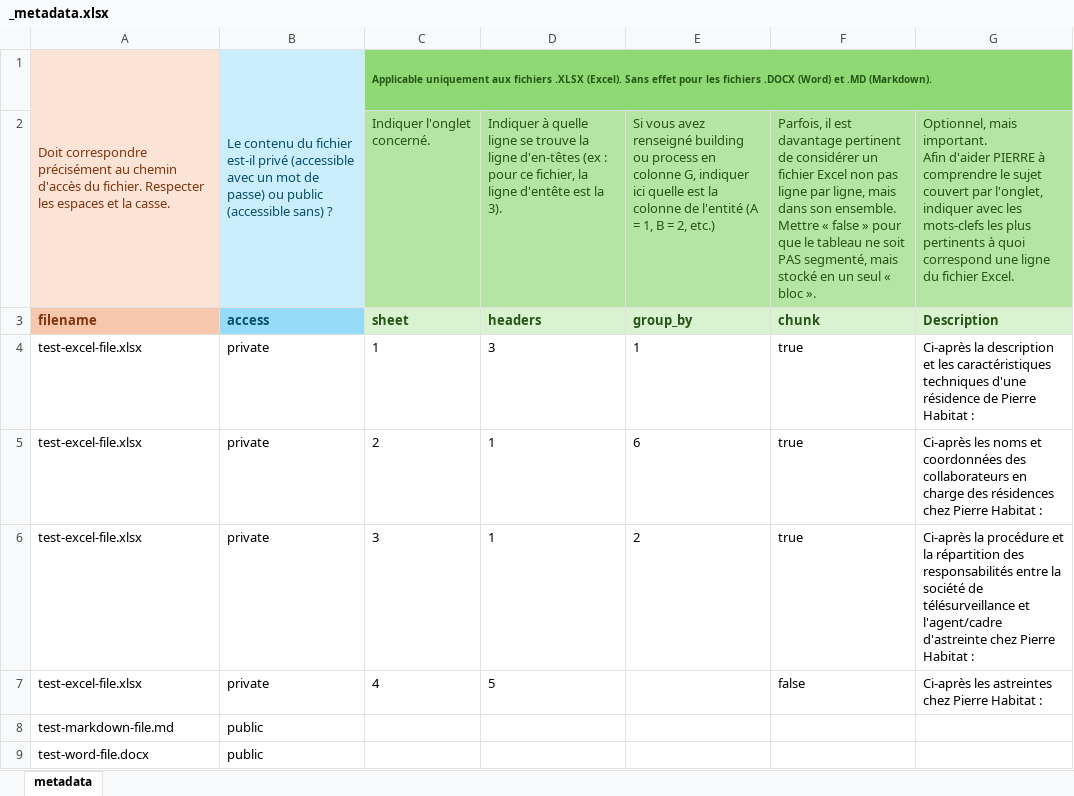
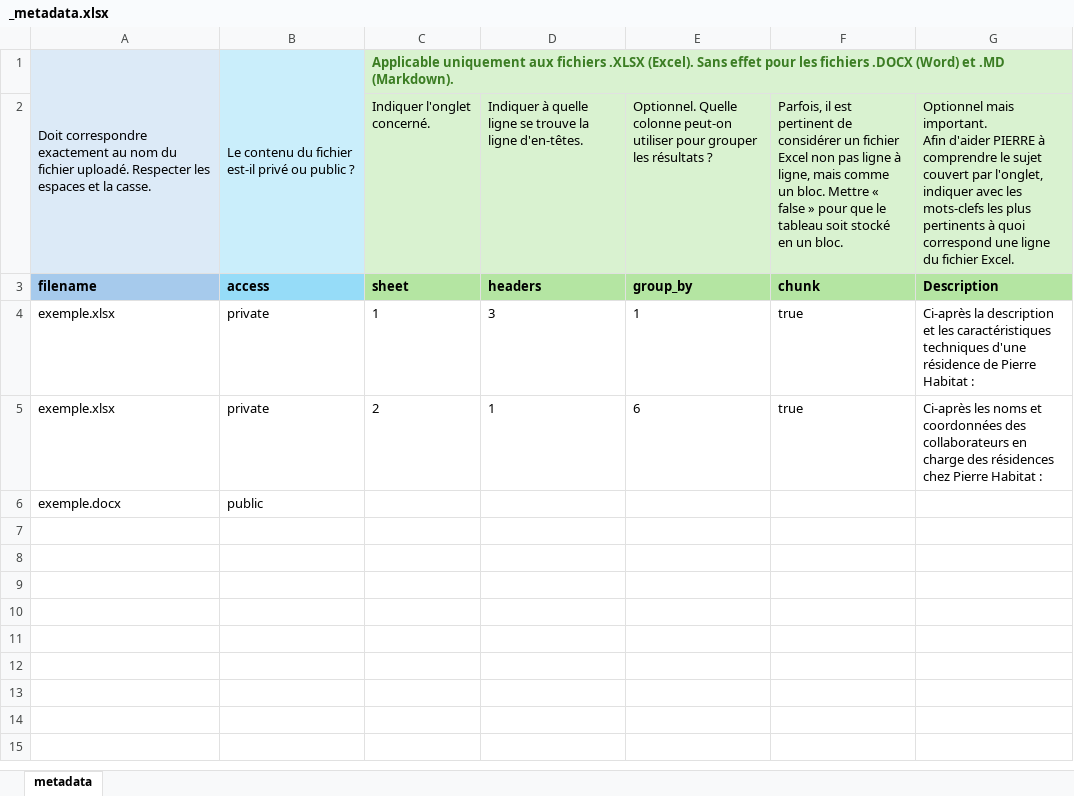
Before and after one commit to charnould/pierre, an Excel workbook: assets/pierre-ia.org/files/_metadata.xlsx, sheet metadata, drawn as a sheet; values as stored, in another font and other column widths than the file's, no borders; removed rows and columns are numbered as before the commit, all else as after; ↵ is a line break in a cell; the diff names each change by its address in the sheet, - before the commit and + after, or states it on an @@ line.

Commit message:
chore: improve `_metadata.xlsx`
Former-commit-id: 4374557b8e4f1f91ace2bcaa87c4ce76afbe206f

```diff
--- a/assets/pierre-ia.org/files/_metadata.xlsx (sheet metadata)
+++ b/assets/pierre-ia.org/files/_metadata.xlsx (sheet metadata)
-A1: Doit correspondre précisément au chemin d'accès du fichier. Respecter les…
+A1: Doit correspondre exactement au nom du fichier uploadé. Respecter les…
-A1:A2 fill: #FBE3D6
+A1:A2 fill: #DCEAF7
-A1 text colour: #80350E
+A1 text colour: black
-B1: …est-il privé (accessible avec un mot de passe) ou public (accessible sans) ?
+B1: …est-il privé ou public ?
-B1 text colour: #084F6B
+B1 text colour: black
-C1:G1 fill: #8ED973
+C1:G1 fill: #D9F2D0
-C1 text colour: #275417
+C1 text colour: #3B7D23, text size: larger
-C2:G3 text colour: #275417
+C2:G3 text colour: black
-C2:G2 fill: #B4E5A2
+C2:G2 fill: #D9F2D0
-D2: …la ligne d'en-têtes (ex : pour ce fichier, la ligne d'entête est la 3).
+D2: …la ligne d'en-têtes.
-E2: Si vous avez renseigné building ou process en colonne G, indiquer ici quelle est la colonne de l'entité (A = 1, B = 2, etc.)
+E2: Optionnel. Quelle colonne peut-on utiliser pour grouper les résultats ?
-F2: …il est davantage pertinent de considérer un fichier Excel non pas ligne par ligne, mais dans son ensemble. ↵ Mettre « false » pour que le tableau ne soit PAS segmenté, mais stocké en un seul « bloc ».
+F2: …il est pertinent de considérer un fichier Excel non pas ligne à ligne, mais comme un bloc. Mettre « false » pour que le tableau soit stocké en un bloc.
-G2: Optionnel, mais important.…
+G2: Optionnel mais important.…
@@ A3 text colour: #80350E → black, fill: #F6C6AD → #A6CAEC @@
-B3 text colour: #084F6B
+B3 text colour: black
-C3:G3 fill: #D9F2D0
+C3:G3 fill: #B4E5A2
-A4:A5: test-excel-file.xlsx
+A4:A5: exemple.xlsx
-row 6: test-excel-file.xlsx | private | 3 | 1 | 2 | true | Ci-après la procédure et la répartition des responsabilités entre la société de télésurveillance et l'agent/cadre d'astreinte chez Pierre Habitat :
-row 7: test-excel-file.xlsx | private | 4 | 5 |  | false | Ci-après les astreintes chez Pierre Habitat :
-row 8: test-markdown-file.md | public
-A6: test-word-file.docx
+A6: exemple.docx
```
